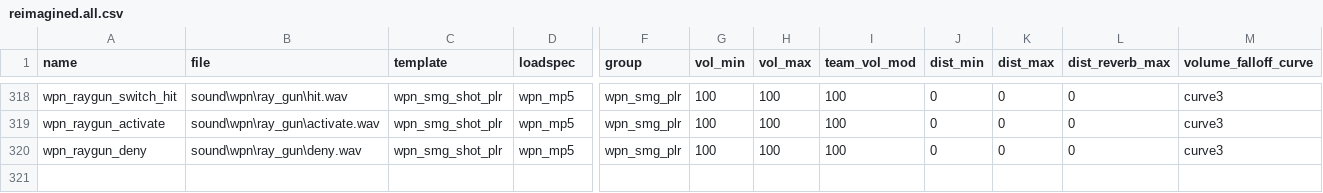
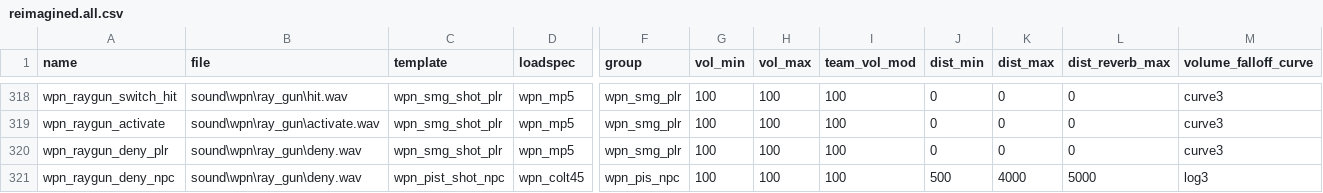
Before and after one commit to Jbleezy/BO1-Reimagined, a CSV file: soundaliases/zones/reimagined.all.csv, drawn as a sheet; only a part is shown, gaps mark what is left out; rows hold the shown columns only; the diff names each change by its address in the sheet, - before the commit and + after, or states it on an @@ line.

Commit message:
Weapon switch perk buy fix, weapon changes
Ray Gun: added dry fire 3rd person sound (needs to be tested)

Der Riese: fixed curb near box

STG-44 upgraded: changed name from "Spatz-447 +" to "Spatz-447"

Fixed giving placeable mine back after buying perk/knife wallbuy if ammo
is at 0

Buying semtex for first time doesn't switch weapons with equipment out

Taking tac nades from box doesn't switch weapons with equipment out

Impact type weapons no longer gib zombies

```diff
--- a/soundaliases/zones/reimagined.all.csv
+++ b/soundaliases/zones/reimagined.all.csv
-A320 (name): wpn_raygun_deny
+A320 (name): wpn_raygun_deny_plr
+row 321: wpn_raygun_deny_npc | sound\wpn\ray_gun\deny.wav | wpn_pist_shot_npc | wpn_colt45 | wpn_pis_npc | 100 | 100 | 100 | 500 | 4000 | 5000 | log3
```
Also changed, not shown: 15 other files.
